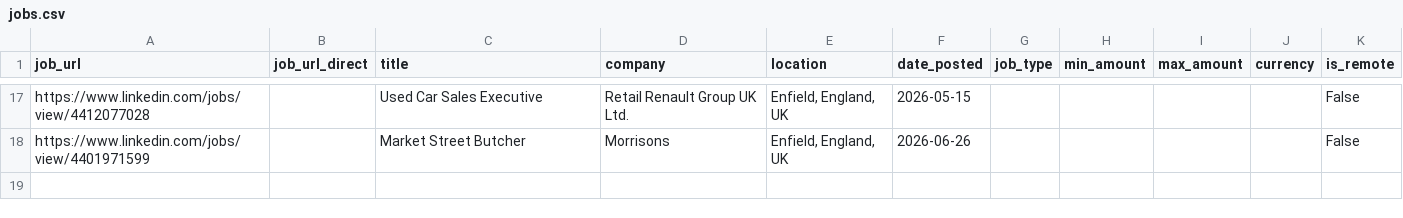
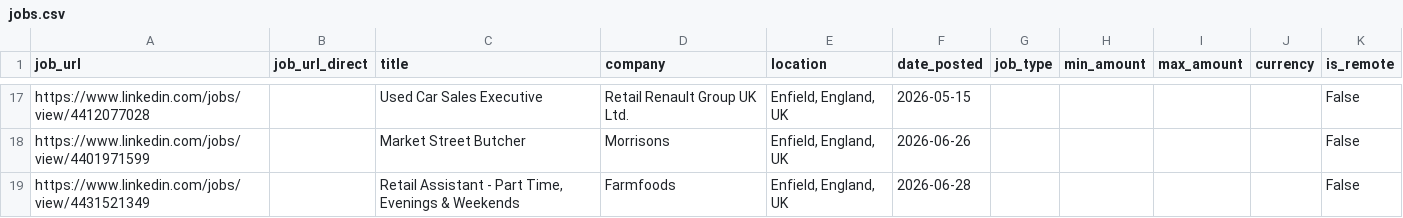
Before and after one commit to Boom123bam/job-scraper, a CSV file: jobs.csv, drawn as a sheet; only a part is shown, gaps mark what is left out.

```diff
--- a/jobs.csv
+++ b/jobs.csv
@@ -18 +18,2 @@ https://www.linkedin.com/jobs/view/4412077028,,Used Car Sales Executive,Retail R
 https://www.linkedin.com/jobs/view/4401971599,,Market Street Butcher,Morrisons,"Enfield, England, UK",2026-06-26,,,,,False
+https://www.linkedin.com/jobs/view/4431521349,,"Retail Assistant - Part Time, Evenings & Weekends",Farmfoods,"Enfield, England, UK",2026-06-28,,,,,False
```
